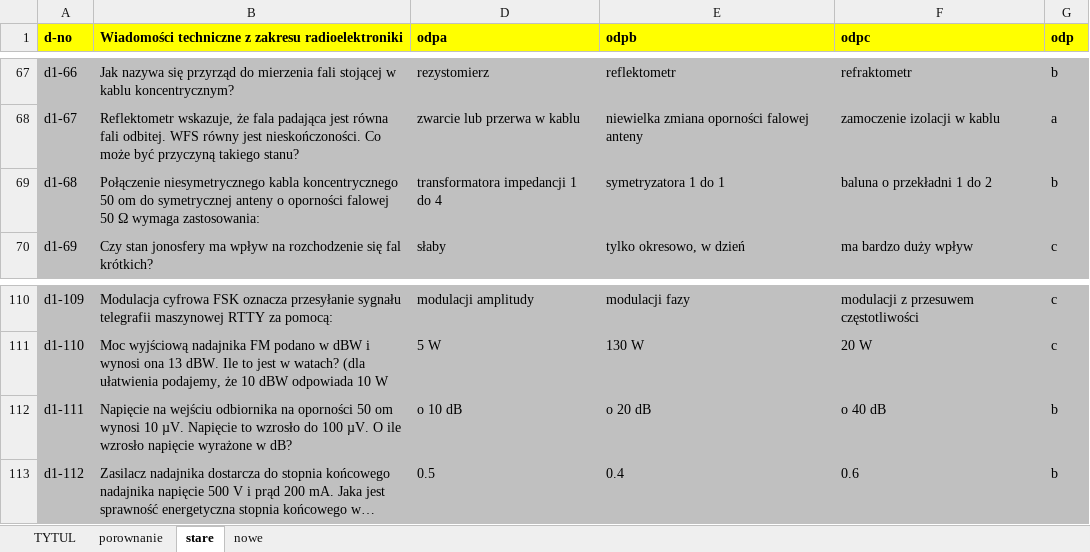
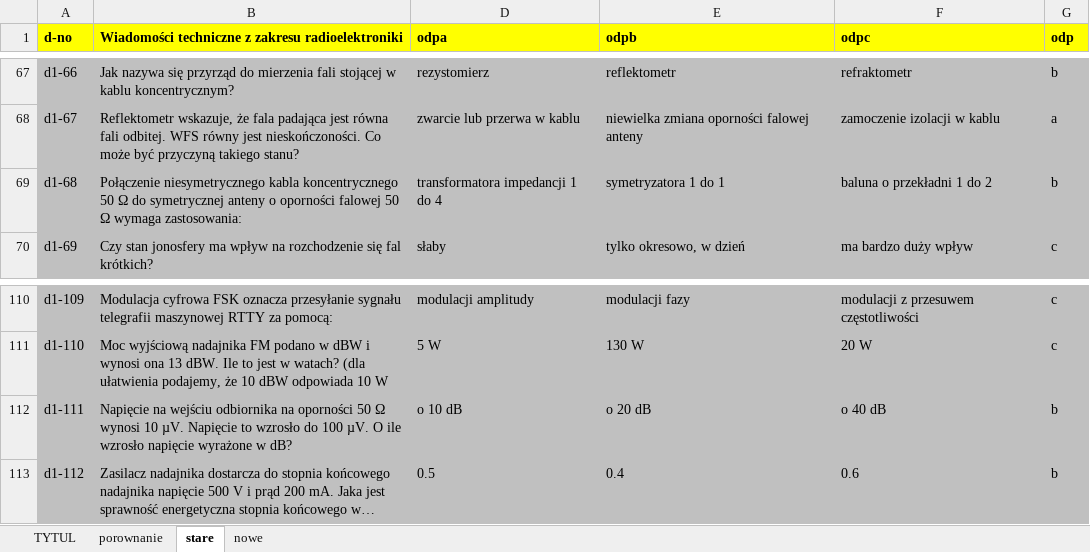
Before and after one commit to rafal-dot/UKE-nowe-pytania, an Excel workbook: UKE_porownanie_pytan.xlsx, sheet stare, drawn as a sheet; only a part is shown, gaps mark what is left out; long unchanged cells end in …; values as stored, in another font and other column widths than the file's, no borders; the diff names each change by its address in the sheet, - before the commit and + after, or states it on an @@ line.

```diff
--- a/UKE_porownanie_pytan.xlsx (sheet stare)
+++ b/UKE_porownanie_pytan.xlsx (sheet stare)
-B69: …koncentrycznego 50 om do symetrycznej…
+B69: …koncentrycznego 50 Ω do symetrycznej…
-B112: …oporności 50 om wynosi 10…
+B112: …oporności 50 Ω wynosi 10…
```
Also changed, not shown: sheet porownanie, sheet nowe.
